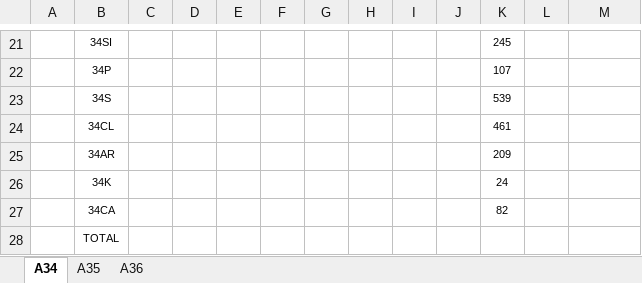
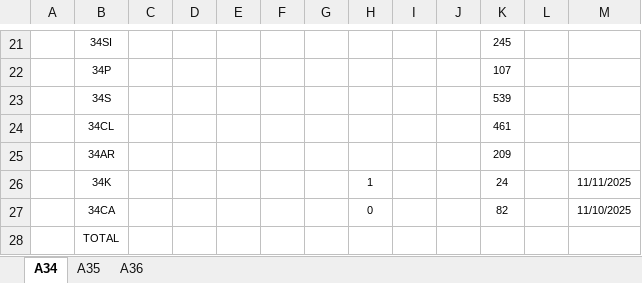
Before and after one commit to sunlijie-msu/ENSDF, an Excel workbook: Statistics.xlsx, sheet A34, drawn as a sheet; only a part is shown, gaps mark what is left out; values as stored, in another font and other column widths than the file's, no borders; conditional formats not drawn; the diff names each change by its address in the sheet, - before the commit and + after, or states it on an @@ line.

Commit message:
Update Ca34 and K34 adopted data and add new PDFs
Revised adopted level and structure information for Ca34 and K34 in .ens files, including updated references and clarifications. Added new PDF files for K34 (adopted and 9be_37ca_x) and updated Ca34 adopted PDF. Also updated Statistics.xlsx with new data.

```diff
--- a/Statistics.xlsx (sheet A34)
+++ b/Statistics.xlsx (sheet A34)
-H26: (empty)
+H26: 1
-M26: (empty)
+M26: 11/11/2025
-H27: (empty)
+H27: 0
-M27: (empty)
+M27: 11/10/2025
```
Also changed, not shown: 6 other files.
